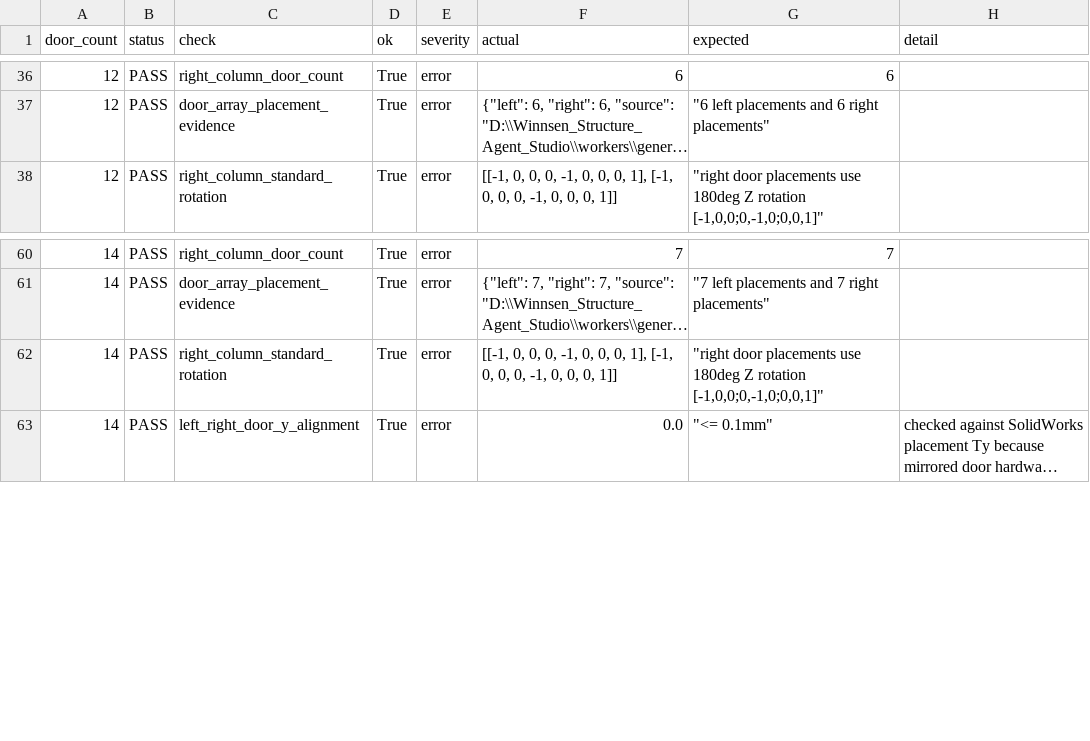
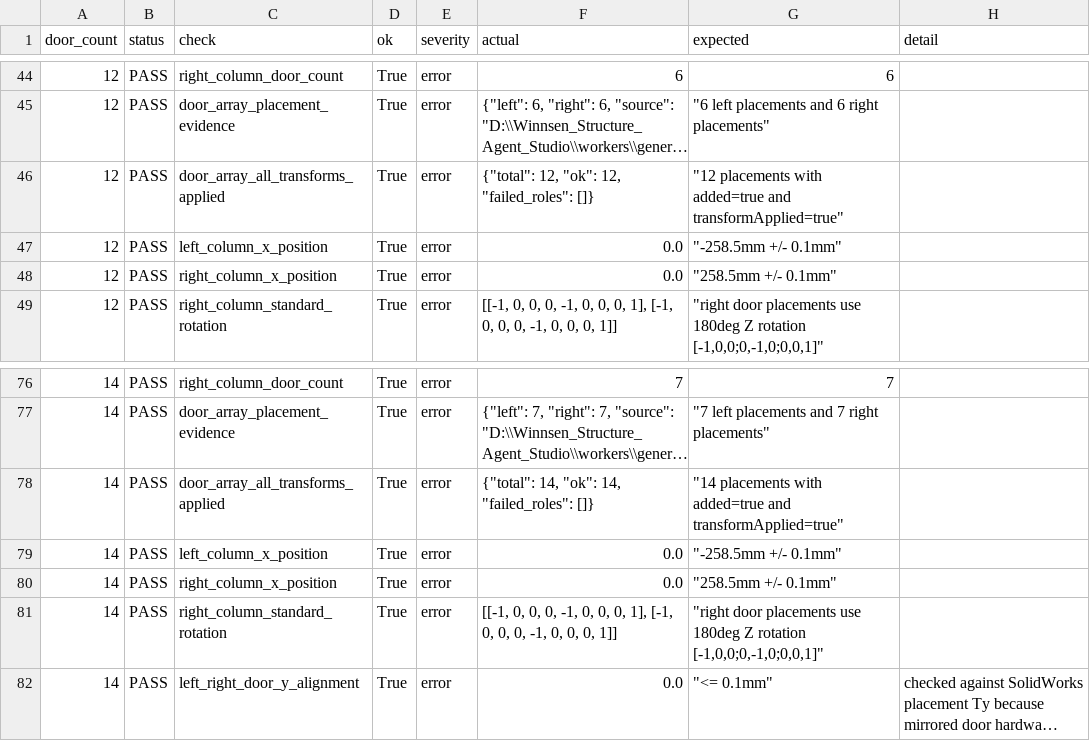
Before and after one commit to wong-yl/winnsen-structure-agent-studio, a CSV file: data/solidworks_16029_native_skeleton_geometry_gate.csv, drawn as a sheet; only a part is shown, gaps mark what is left out; long unchanged cells end in …; the diff covers the shown part only; the diff names each change by its address in the sheet, - before the commit and + after, or states it on an @@ line.

Commit message:
test: gate 16029 door hardware placement

```diff
--- a/data/solidworks_16029_native_skeleton_geometry_gate.csv
+++ b/data/solidworks_16029_native_skeleton_geometry_gate.csv
+row 46: 12 | PASS | door_array_all_transforms_applied | True | error | {"total": 12, "ok": 12, "failed_roles": []} | "12 placements with added=true and transformApplied=true"
+row 47: 12 | PASS | left_column_x_position | True | error | 0.0 | "-258.5mm +/- 0.1mm"
+row 48: 12 | PASS | right_column_x_position | True | error | 0.0 | "258.5mm +/- 0.1mm"
+row 78: 14 | PASS | door_array_all_transforms_applied | True | error | {"total": 14, "ok": 14, "failed_roles": []} | "14 placements with added=true and transformApplied=true"
+row 79: 14 | PASS | left_column_x_position | True | error | 0.0 | "-258.5mm +/- 0.1mm"
+row 80: 14 | PASS | right_column_x_position | True | error | 0.0 | "258.5mm +/- 0.1mm"
```
Also changed, not shown: 18 added rows elsewhere in this file, 3 other files.
